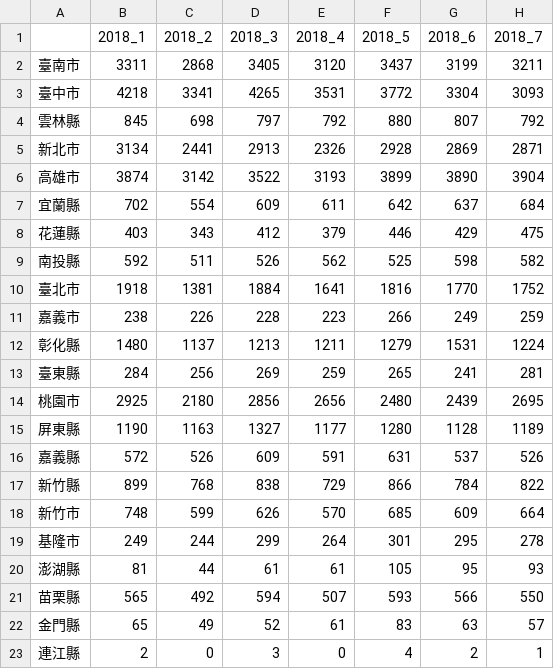
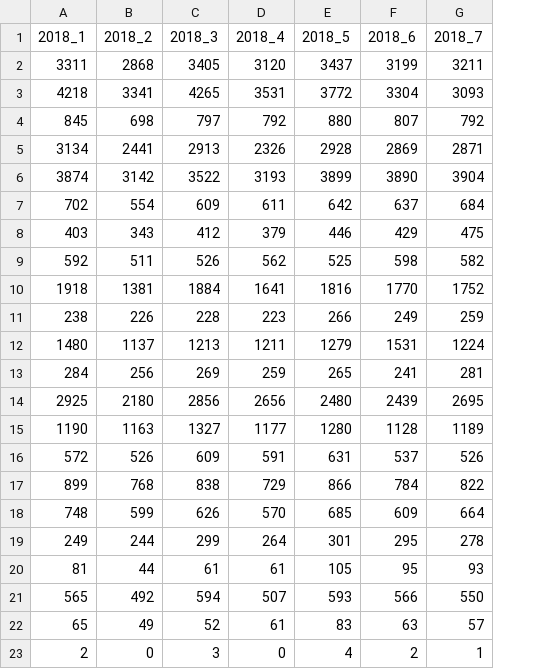
Before and after one commit to poro777/analysisPage, a CSV file: analysis.csv, drawn as a sheet; only a part is shown; the diff names each change by its address in the sheet, - before the commit and + after, or states it on an @@ line.

Commit message:
Update analysis.csv

```diff
--- a/analysis.csv
+++ b/analysis.csv
-column A, rows 2-23: 臺南市 | 臺中市 | 雲林縣 | 新北市 | 高雄市 | 宜蘭縣 | 花蓮縣 | 南投縣 | 臺北市 | 嘉義市 | 彰化縣 | 臺東縣 | 桃園市 | 屏東縣 | 嘉義縣 | 新竹縣 | 新竹市 | 基隆市 | 澎湖縣 | 苗栗縣 | 金門縣 | 連江縣
```
